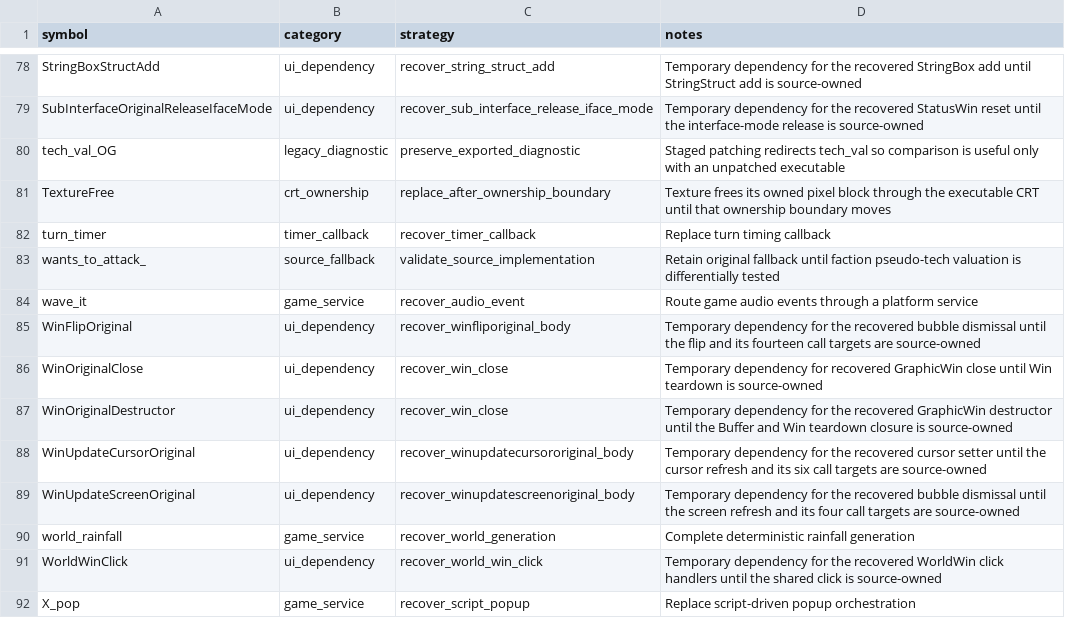
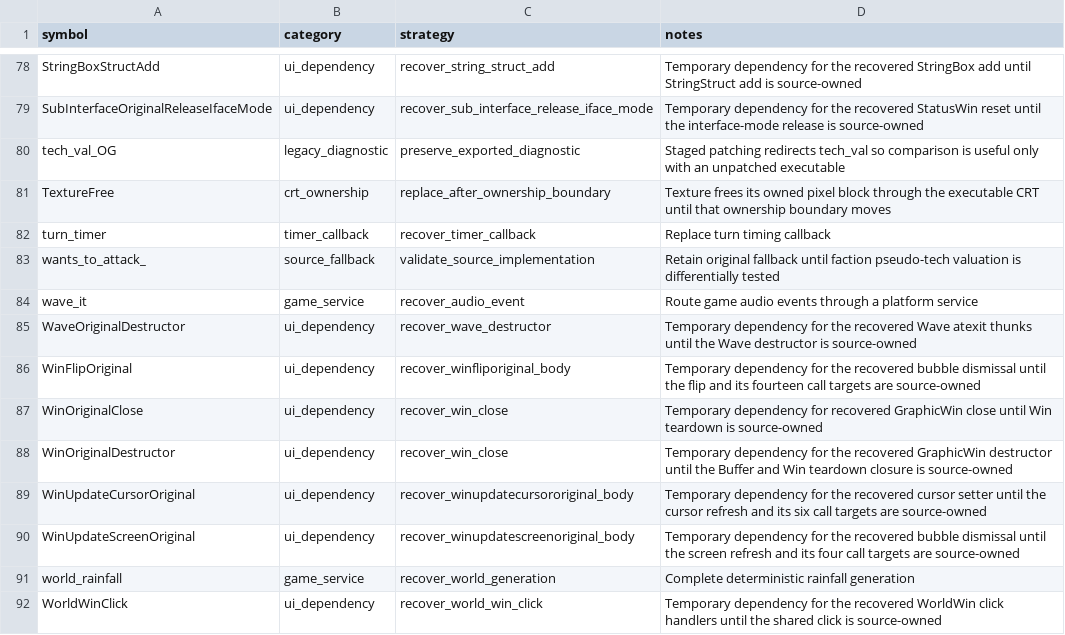
Before and after one commit to fran6co/OpenSMACX, a CSV file: docs/recovery-binding-classifications.csv, drawn as a sheet; only a part is shown, gaps mark what is left out; the shorter side is filled out with more unchanged rows; the diff names each change by its address in the sheet, - before the commit and + after, or states it on an @@ line.

```diff
--- a/docs/recovery-binding-classifications.csv
+++ b/docs/recovery-binding-classifications.csv
+row 85: WaveOriginalDestructor | ui_dependency | recover_wave_destructor | Temporary dependency for the recovered Wave atexit thunks until the Wave destructor is source-owned
```
Also changed, not shown: docs/recovery-redirects.csv, 12 other files.
